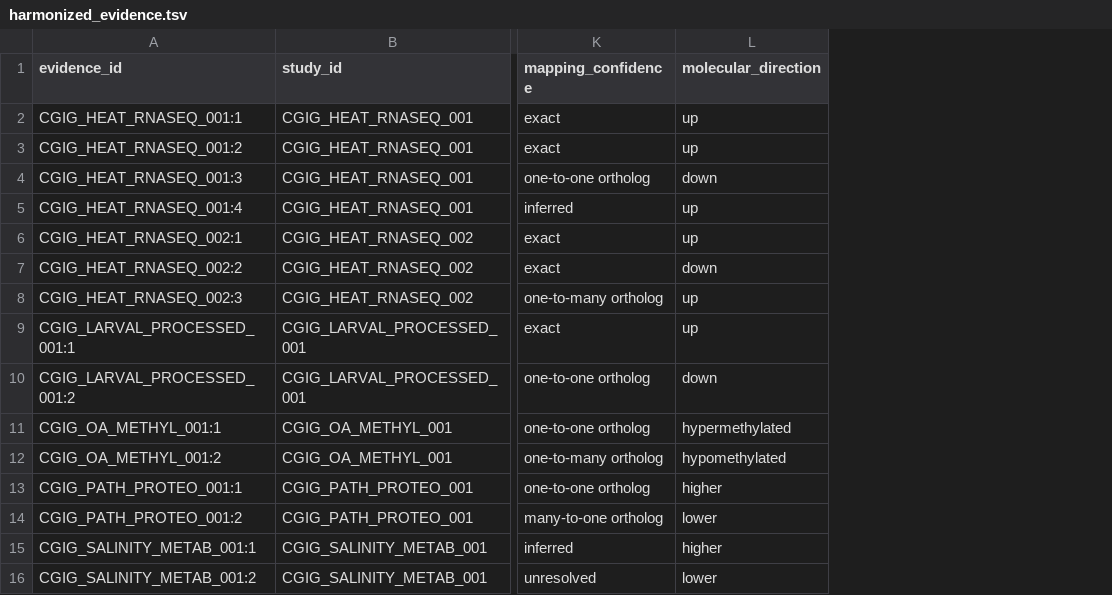
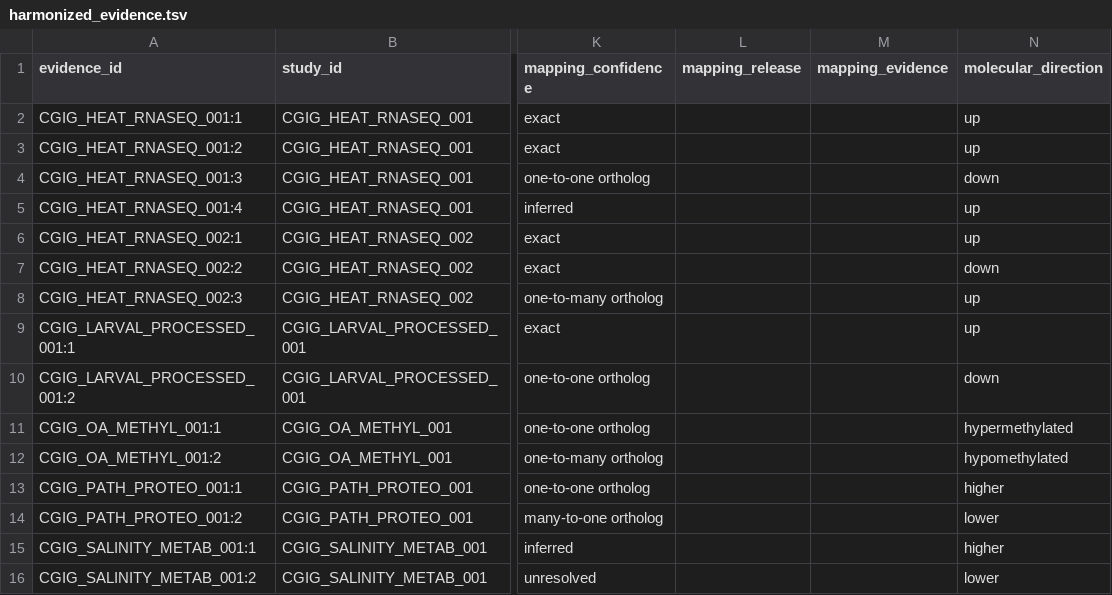
Before and after one commit to sr320/AREE-co, a TSV file: data/demo/harmonized_evidence.tsv, drawn as a sheet; only a part is shown, gaps mark what is left out; the diff names each change by its address in the sheet, - before the commit and + after, or states it on an @@ line.

```diff
--- a/data/demo/harmonized_evidence.tsv
+++ b/data/demo/harmonized_evidence.tsv
+column L (mapping_release), empty
+column M (mapping_evidence), empty
```
Also changed, not shown: data/processed/CGIG_HEAT_RNASEQ_PRJNA516762_rnaseq.tsv, 15 other files.
